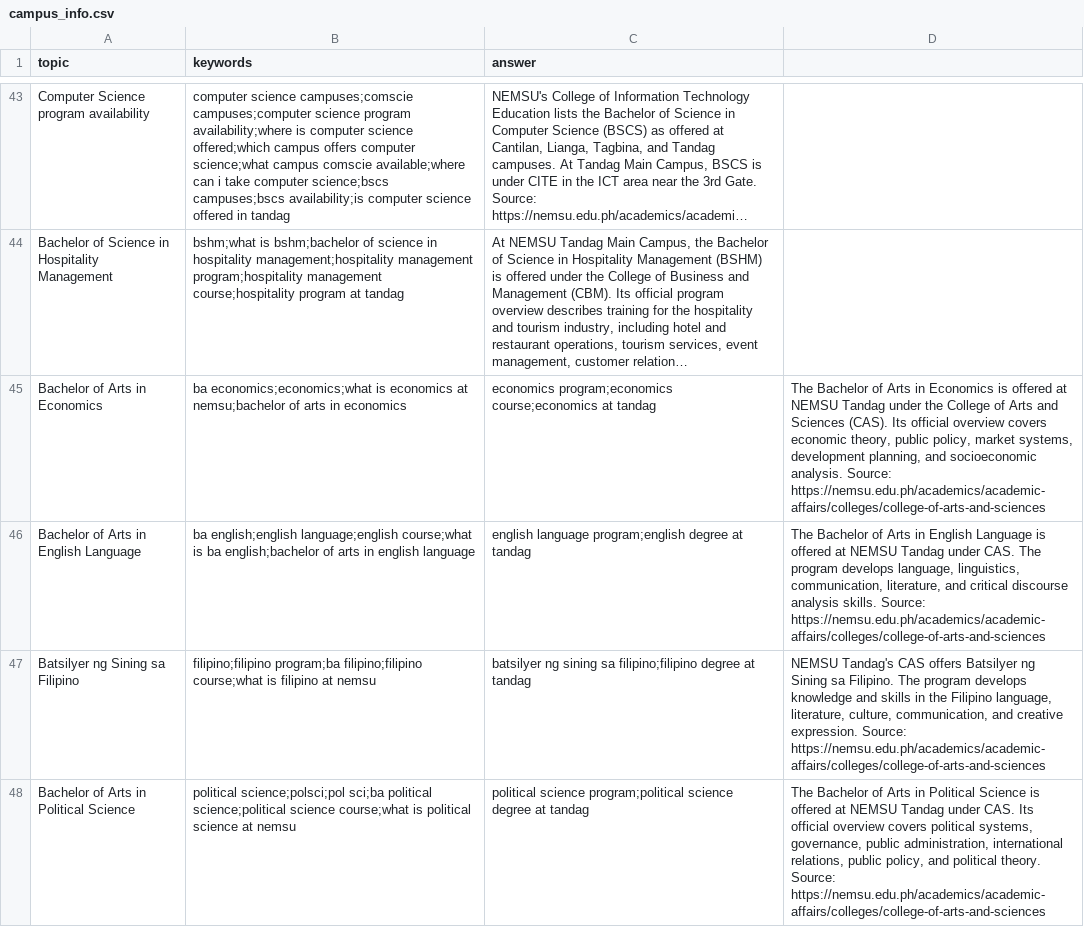
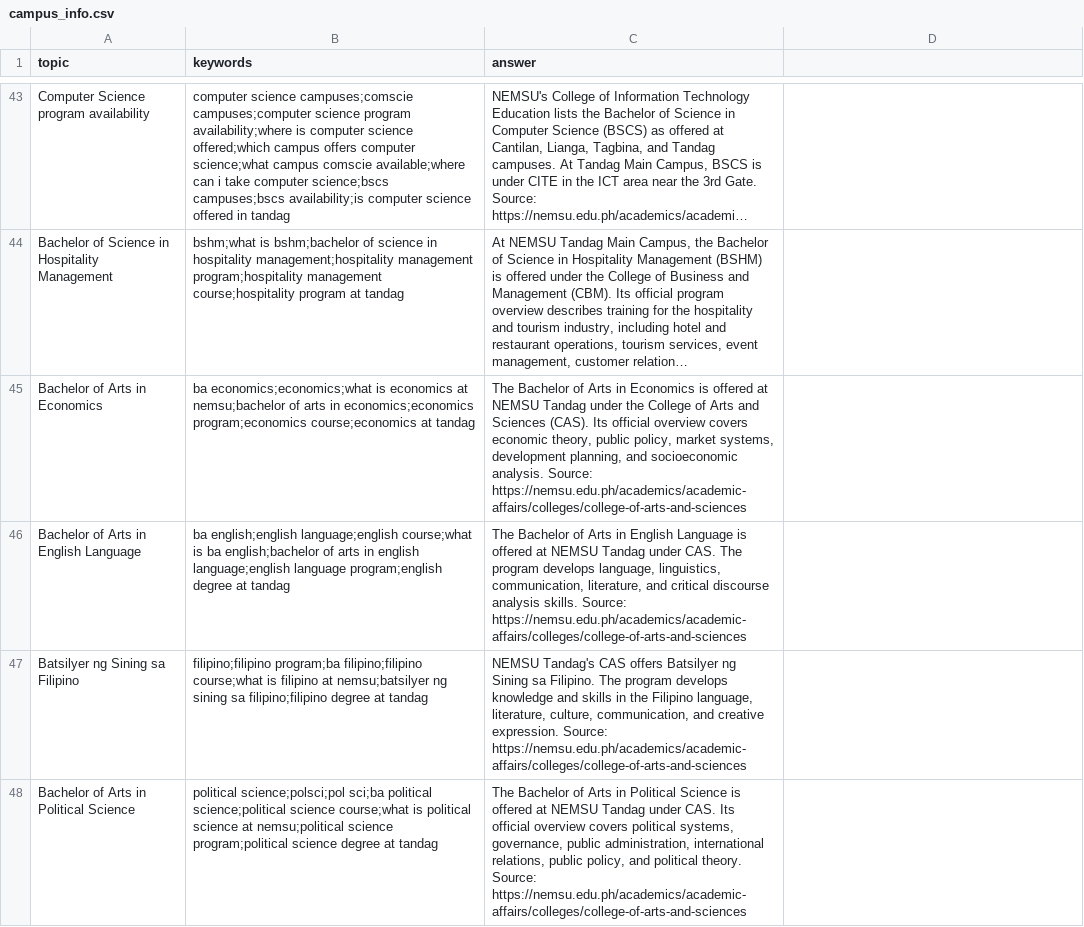
Before and after one commit to jpconwi/campusense, a CSV file: backend/seed/campus_info.csv, drawn as a sheet; only a part is shown, gaps mark what is left out; long unchanged cells end in …; the diff covers the shown part only; the diff names each change by its address in the sheet, - before the commit and + after, or states it on an @@ line.

Commit message:
fixed

```diff
--- a/backend/seed/campus_info.csv
+++ b/backend/seed/campus_info.csv
-B45 (keywords): …arts in economics
+B45 (keywords): …arts in economics;economics program;economics course;economics at tandag
-C45 (answer): economics program;economics course;economics at tandag
+C45 (answer): The Bachelor of Arts in Economics is offered at NEMSU Tandag under the College of Arts and Sciences (CAS). Its official overview covers economic theory, public policy, market systems, development planning, and socioeconomic analysis. Source: https://nemsu.edu.ph/academics/academic-affairs/colleges/college-of-arts-and-sciences
-D45: The Bachelor of Arts in Economics is offered at NEMSU Tandag under the College of Arts and Sciences (CAS). Its official overview covers economic theory, public policy, market systems, development planning, and socioeconomic analysis. Source: https://nemsu.edu.ph/academics/academic-affairs/colleges/college-of-arts-and-sciences
+D45: (empty)
-B46 (keywords): …in english language
+B46 (keywords): …in english language;english language program;english degree at tandag
-C46 (answer): english language program;english degree at tandag
+C46 (answer): The Bachelor of Arts in English Language is offered at NEMSU Tandag under CAS. The program develops language, linguistics, communication, literature, and critical discourse analysis skills. Source: https://nemsu.edu.ph/academics/academic-affairs/colleges/college-of-arts-and-sciences
-D46: The Bachelor of Arts in English Language is offered at NEMSU Tandag under CAS. The program develops language, linguistics, communication, literature, and critical discourse analysis skills. Source: https://nemsu.edu.ph/academics/academic-affairs/colleges/college-of-arts-and-sciences
+D46: (empty)
-B47 (keywords): …filipino at nemsu
+B47 (keywords): …filipino at nemsu;batsilyer ng sining sa filipino;filipino degree at tandag
-C47 (answer): batsilyer ng sining sa filipino;filipino degree at tandag
+C47 (answer): NEMSU Tandag's CAS offers Batsilyer ng Sining sa Filipino. The program develops knowledge and skills in the Filipino language, literature, culture, communication, and creative expression. Source: https://nemsu.edu.ph/academics/academic-affairs/colleges/college-of-arts-and-sciences
-D47: NEMSU Tandag's CAS offers Batsilyer ng Sining sa Filipino. The program develops knowledge and skills in the Filipino language, literature, culture, communication, and creative expression. Source: https://nemsu.edu.ph/academics/academic-affairs/colleges/college-of-arts-and-sciences
+D47: (empty)
-B48 (keywords): …science at nemsu
+B48 (keywords): …science at nemsu;political science program;political science degree at tandag
-C48 (answer): political science program;political science degree at tandag
+C48 (answer): The Bachelor of Arts in Political Science is offered at NEMSU Tandag under CAS. Its official overview covers political systems, governance, public administration, international relations, public policy, and political theory. Source: https://nemsu.edu.ph/academics/academic-affairs/colleges/college-of-arts-and-sciences
-D48: The Bachelor of Arts in Political Science is offered at NEMSU Tandag under CAS. Its official overview covers political systems, governance, public administration, international relations, public policy, and political theory. Source: https://nemsu.edu.ph/academics/academic-affairs/colleges/college-of-arts-and-sciences
+D48: (empty)
```
Also changed, not shown: 3 added rows, 3 removed rows and 18 edited cells elsewhere in this file.
